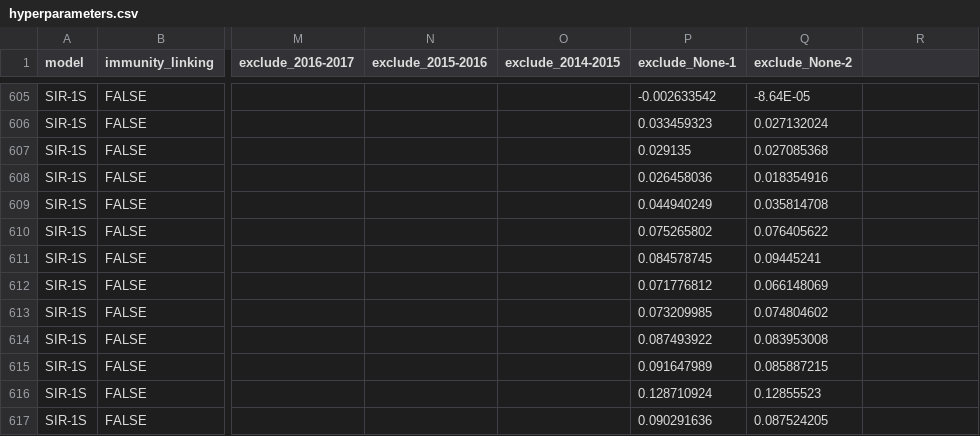
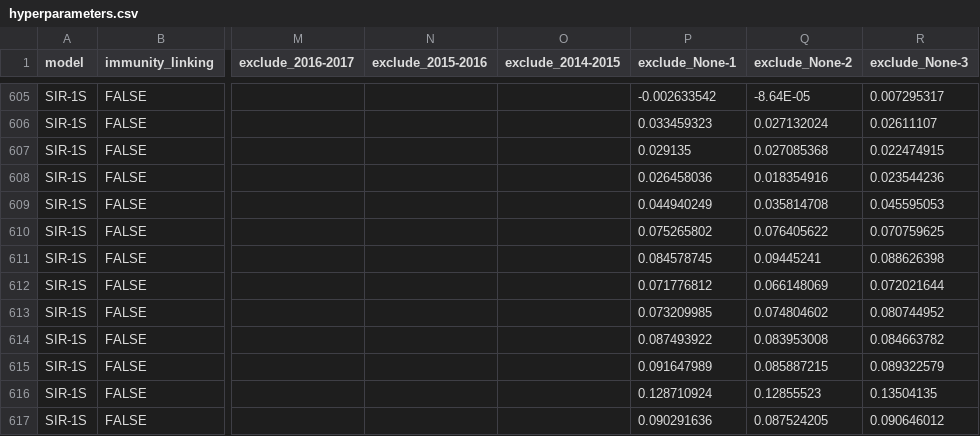
Before and after one commit to twallema/JHU-Cornell_hierarchSIR, a CSV file: data/interim/calibration/hyperparameters.csv, drawn as a sheet; only a part is shown, gaps mark what is left out; the diff covers the shown part only; the diff names each change by its address in the sheet, - before the commit and + after, or states it on an @@ line.

```diff
--- a/data/interim/calibration/hyperparameters.csv
+++ b/data/interim/calibration/hyperparameters.csv
-R1: (empty)
+R1: exclude_None-3
-R605 (exclude_None-3): (empty)
+R605 (exclude_None-3): 0.007295317
-R606 (exclude_None-3): (empty)
+R606 (exclude_None-3): 0.02611107
-R607 (exclude_None-3): (empty)
+R607 (exclude_None-3): 0.022474915
-R608 (exclude_None-3): (empty)
+R608 (exclude_None-3): 0.023544236
-R609 (exclude_None-3): (empty)
+R609 (exclude_None-3): 0.045595053
-R610 (exclude_None-3): (empty)
+R610 (exclude_None-3): 0.070759625
-R611 (exclude_None-3): (empty)
+R611 (exclude_None-3): 0.088626398
-R612 (exclude_None-3): (empty)
+R612 (exclude_None-3): 0.072021644
-R613 (exclude_None-3): (empty)
+R613 (exclude_None-3): 0.080744952
-R614 (exclude_None-3): (empty)
+R614 (exclude_None-3): 0.084663782
-R615 (exclude_None-3): (empty)
+R615 (exclude_None-3): 0.089322579
-R616 (exclude_None-3): (empty)
+R616 (exclude_None-3): 0.13504135
-R617 (exclude_None-3): (empty)
+R617 (exclude_None-3): 0.090646012
```
Also changed, not shown: 27 edited cells elsewhere in this file, 1 other file.
